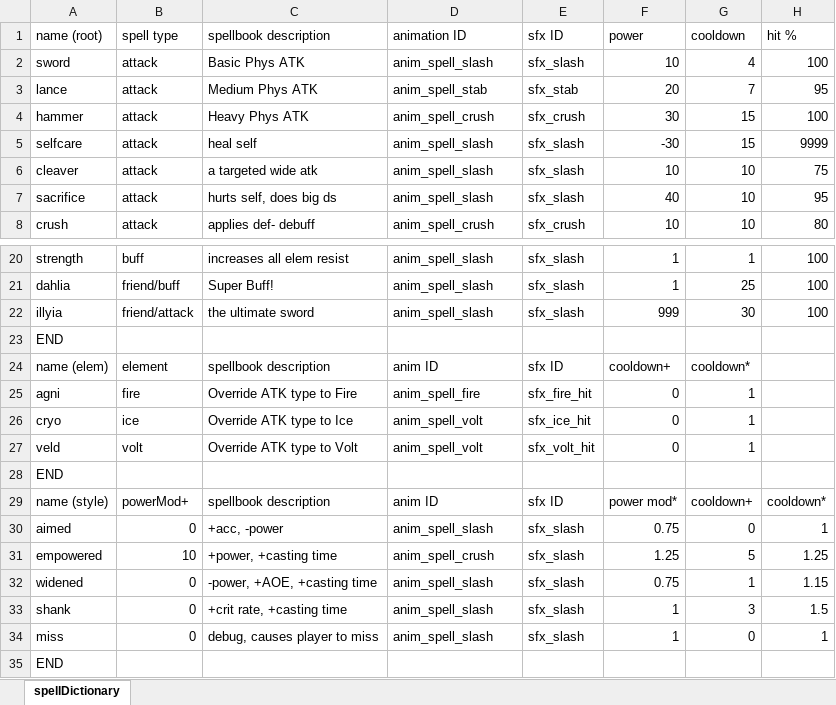
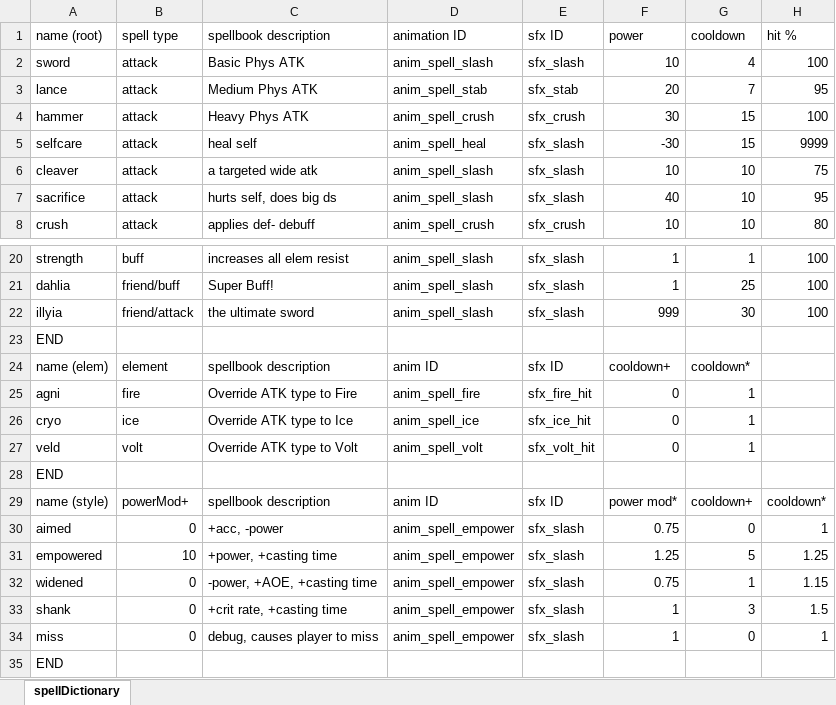
Before and after one commit to Fangee/typocrypha, an Excel workbook: Typocrypha/Assets/excel/spellDictionary.xlsx, sheet spellDictionary, drawn as a sheet; only a part is shown, gaps mark what is left out; values as stored, in another font and other column widths than the file's, no borders; the diff names each change by its address in the sheet, - before the commit and + after, or states it on an @@ line.

Commit message:
Added ice, heal, empower animations to the game
NOTES:
Ice is bigger than our standard format, but works fine at 64 PPU
Heal is currently too long, coming in at a whopping 30 frames.
Empower might be also too long for a spell anim (16 frames) but I have may have misunderstood its purpose (it might be the enemy pre-cast animation)

```diff
--- a/Typocrypha/Assets/excel/spellDictionary.xlsx (sheet spellDictionary)
+++ b/Typocrypha/Assets/excel/spellDictionary.xlsx (sheet spellDictionary)
-D5 (animation ID): anim_spell_slash
+D5 (animation ID): anim_spell_heal
-D26 (animation ID): anim_spell_volt
+D26 (animation ID): anim_spell_ice
-D30 (animation ID): anim_spell_slash
+D30 (animation ID): anim_spell_empower
-D31 (animation ID): anim_spell_crush
+D31 (animation ID): anim_spell_empower
-D32:D34 (animation ID): anim_spell_slash
+D32:D34 (animation ID): anim_spell_empower
```
Also changed, not shown: 26 other files.
